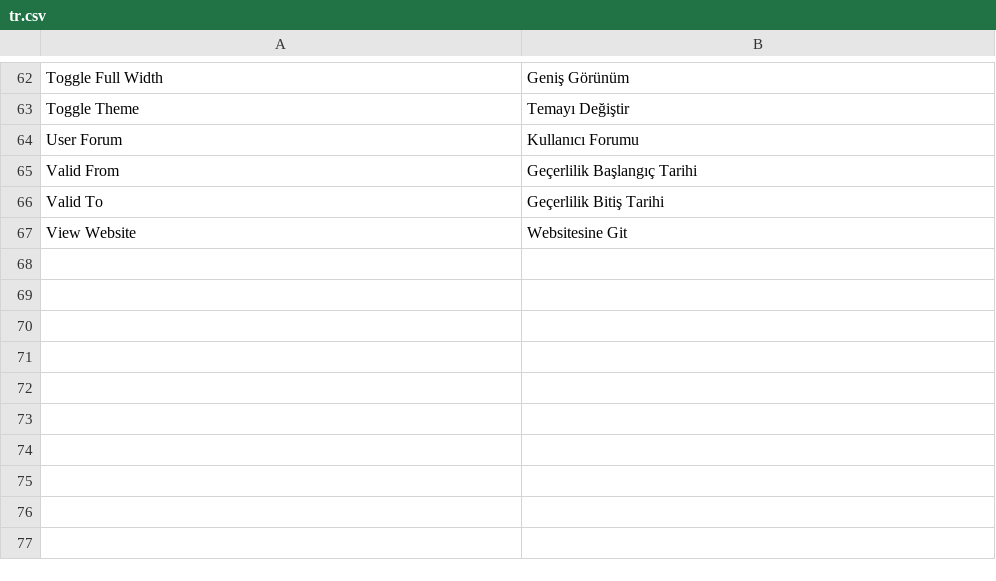
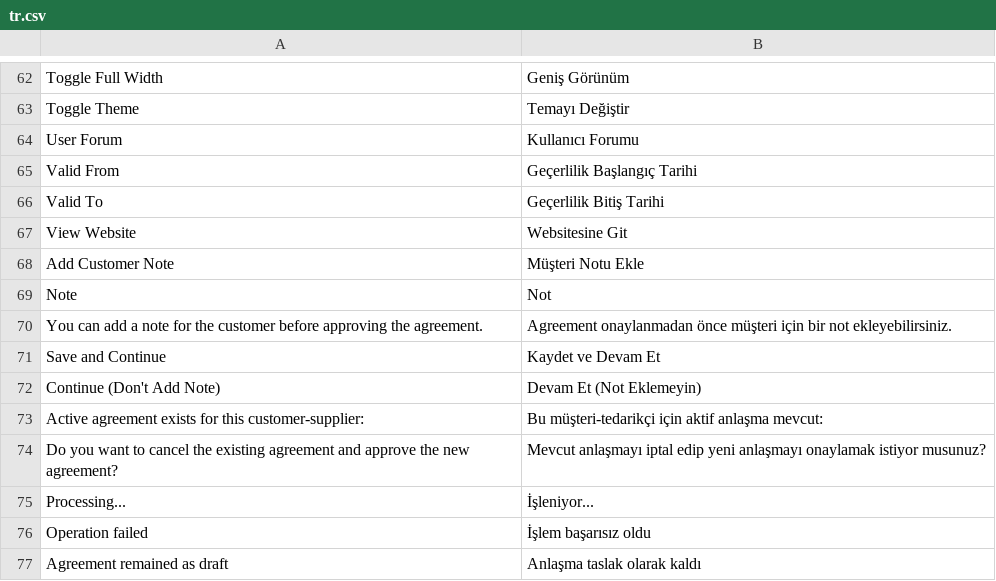
Before and after one commit to idris61/culinary_order_management, a CSV file: culinary_order_management/translations/tr.csv, drawn as a sheet; only a part is shown, gaps mark what is left out.

```diff
--- a/culinary_order_management/translations/tr.csv
+++ b/culinary_order_management/translations/tr.csv
@@ -67 +67,11 @@ Valid To,Geçerlilik Bitiş Tarihi,
 View Website,Websitesine Git,
+Add Customer Note,Müşteri Notu Ekle
+Note,Not
+You can add a note for the customer before approving the agreement.,Agreement onaylanmadan önce müşteri için bir not ekleyebilirsiniz.
+Save and Continue,Kaydet ve Devam Et
+Continue (Don't Add Note),Devam Et (Not Eklemeyin)
+Active agreement exists for this customer-supplier:,Bu müşteri-tedarikçi için aktif anlaşma mevcut:
+Do you want to cancel the existing agreement and approve the new agreement?,Mevcut anlaşmayı iptal edip yeni anlaşmayı onaylamak istiyor musunuz?
+Processing...,İşleniyor...
+Operation failed,İşlem başarısız oldu
+Agreement remained as draft,Anlaşma taslak olarak kaldı
```
Also changed, not shown: 3 other files.
